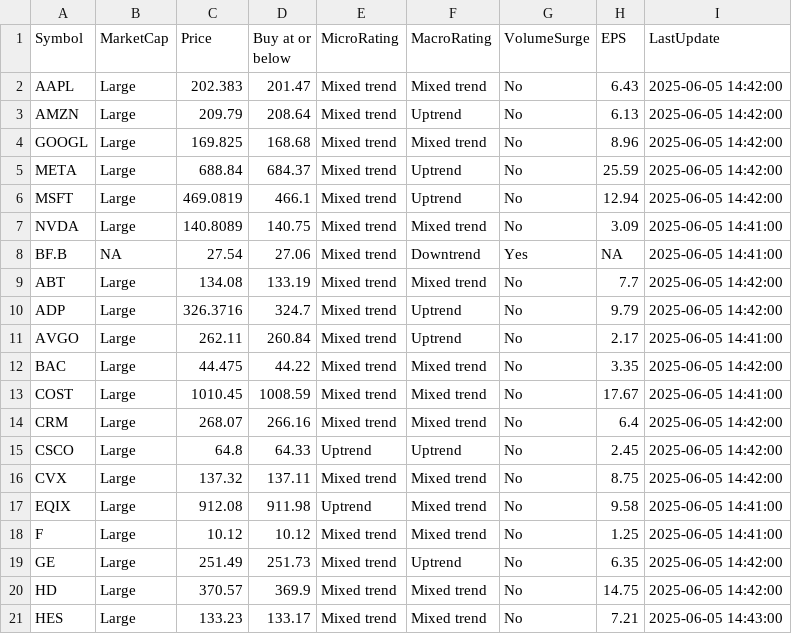
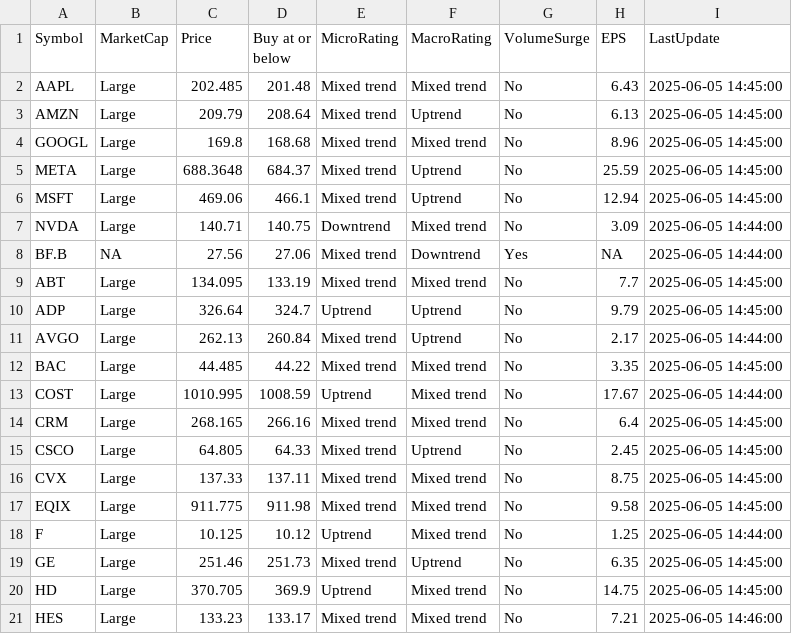
Before and after one commit to kuppal3gt/MSF, a CSV file: results.csv, drawn as a sheet.

Commit message:
Auto-update results at Thu Jun  5 14:49:00 EDT 2025

```diff
--- a/results.csv
+++ b/results.csv
@@ -1,21 +1,21 @@
 "Symbol","MarketCap","Price","Buy at or below","MicroRating","MacroRating","VolumeSurge","EPS","LastUpdate"
-"AAPL","Large",202.383,201.47,"Mixed trend","Mixed trend","No",6.43,"2025-06-05 14:42:00"
-"AMZN","Large",209.79,208.64,"Mixed trend","Uptrend","No",6.13,"2025-06-05 14:42:00"
-"GOOGL","Large",169.825,168.68,"Mixed trend","Mixed trend","No",8.96,"2025-06-05 14:42:00"
-"META","Large",688.84,684.37,"Mixed trend","Uptrend","No",25.59,"2025-06-05 14:42:00"
-"MSFT","Large",469.0819,466.1,"Mixed trend","Uptrend","No",12.94,"2025-06-05 14:42:00"
-"NVDA","Large",140.8089,140.75,"Mixed trend","Mixed trend","No",3.09,"2025-06-05 14:41:00"
-"BF.B",NA,27.54,27.06,"Mixed trend","Downtrend","Yes",NA,"2025-06-05 14:41:00"
-"ABT","Large",134.08,133.19,"Mixed trend","Mixed trend","No",7.7,"2025-06-05 14:42:00"
-"ADP","Large",326.3716,324.7,"Mixed trend","Uptrend","No",9.79,"2025-06-05 14:42:00"
-"AVGO","Large",262.11,260.84,"Mixed trend","Uptrend","No",2.17,"2025-06-05 14:41:00"
-"BAC","Large",44.475,44.22,"Mixed trend","Mixed trend","No",3.35,"2025-06-05 14:42:00"
-"COST","Large",1010.45,1008.59,"Mixed trend","Mixed trend","No",17.67,"2025-06-05 14:41:00"
-"CRM","Large",268.07,266.16,"Mixed trend","Mixed trend","No",6.4,"2025-06-05 14:42:00"
-"CSCO","Large",64.8,64.33,"Uptrend","Uptrend","No",2.45,"2025-06-05 14:42:00"
-"CVX","Large",137.32,137.11,"Mixed trend","Mixed trend","No",8.75,"2025-06-05 14:42:00"
-"EQIX","Large",912.08,911.98,"Uptrend","Mixed trend","No",9.58,"2025-06-05 14:41:00"
-"F","Large",10.12,10.12,"Mixed trend","Mixed trend","No",1.25,"2025-06-05 14:41:00"
-"GE","Large",251.49,251.73,"Mixed trend","Uptrend","No",6.35,"2025-06-05 14:42:00"
-"HD","Large",370.57,369.9,"Mixed trend","Mixed trend","No",14.75,"2025-06-05 14:42:00"
-"HES","Large",133.23,133.17,"Mixed trend","Mixed trend","No",7.21,"2025-06-05 14:43:00"
+"AAPL","Large",202.485,201.48,"Mixed trend","Mixed trend","No",6.43,"2025-06-05 14:45:00"
+"AMZN","Large",209.79,208.64,"Mixed trend","Uptrend","No",6.13,"2025-06-05 14:45:00"
+"GOOGL","Large",169.8,168.68,"Mixed trend","Mixed trend","No",8.96,"2025-06-05 14:45:00"
+"META","Large",688.3648,684.37,"Mixed trend","Uptrend","No",25.59,"2025-06-05 14:45:00"
+"MSFT","Large",469.06,466.1,"Mixed trend","Uptrend","No",12.94,"2025-06-05 14:45:00"
+"NVDA","Large",140.71,140.75,"Downtrend","Mixed trend","No",3.09,"2025-06-05 14:44:00"
+"BF.B",NA,27.56,27.06,"Mixed trend","Downtrend","Yes",NA,"2025-06-05 14:44:00"
+"ABT","Large",134.095,133.19,"Mixed trend","Mixed trend","No",7.7,"2025-06-05 14:45:00"
+"ADP","Large",326.64,324.7,"Uptrend","Uptrend","No",9.79,"2025-06-05 14:45:00"
+"AVGO","Large",262.13,260.84,"Mixed trend","Uptrend","No",2.17,"2025-06-05 14:44:00"
+"BAC","Large",44.485,44.22,"Mixed trend","Mixed trend","No",3.35,"2025-06-05 14:45:00"
+"COST","Large",1010.995,1008.59,"Uptrend","Mixed trend","No",17.67,"2025-06-05 14:44:00"
+"CRM","Large",268.165,266.16,"Mixed trend","Mixed trend","No",6.4,"2025-06-05 14:45:00"
+"CSCO","Large",64.805,64.33,"Mixed trend","Uptrend","No",2.45,"2025-06-05 14:45:00"
+"CVX","Large",137.33,137.11,"Mixed trend","Mixed trend","No",8.75,"2025-06-05 14:45:00"
+"EQIX","Large",911.775,911.98,"Mixed trend","Mixed trend","No",9.58,"2025-06-05 14:45:00"
+"F","Large",10.125,10.12,"Uptrend","Mixed trend","No",1.25,"2025-06-05 14:44:00"
+"GE","Large",251.46,251.73,"Mixed trend","Uptrend","No",6.35,"2025-06-05 14:45:00"
+"HD","Large",370.705,369.9,"Uptrend","Mixed trend","No",14.75,"2025-06-05 14:45:00"
+"HES","Large",133.23,133.17,"Mixed trend","Mixed trend","No",7.21,"2025-06-05 14:46:00"
```
Also changed, not shown: results_basic.csv, results_essential.csv, 1 other file.
